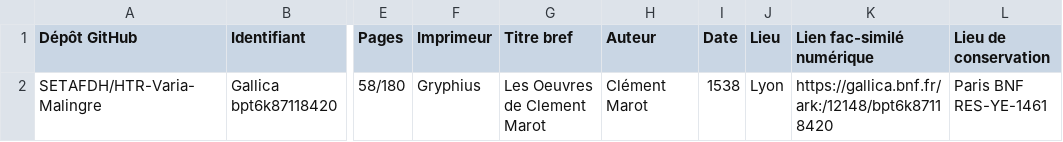
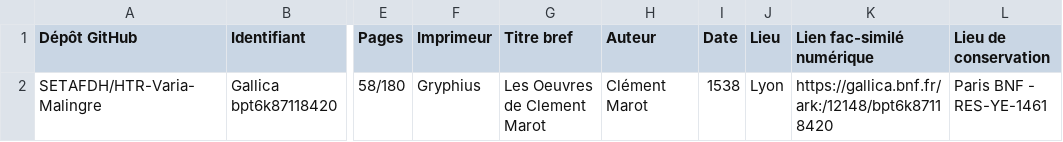
Before and after one commit to SETAFDH/HTR-Varia-Malingre-gothique, a CSV file: HTR-Varia-Malingre-gothique_Table.csv, drawn as a sheet; only a part is shown, gaps mark what is left out; the diff names each change by its address in the sheet, - before the commit and + after, or states it on an @@ line.

Commit message:
Update HTR-Varia-Malingre-gothique_Table.csv

```diff
--- a/HTR-Varia-Malingre-gothique_Table.csv
+++ b/HTR-Varia-Malingre-gothique_Table.csv
-L2 (Lieu de conservation): Paris BNF RES-YE-1461
+L2 (Lieu de conservation): Paris BNF - RES-YE-1461
```
